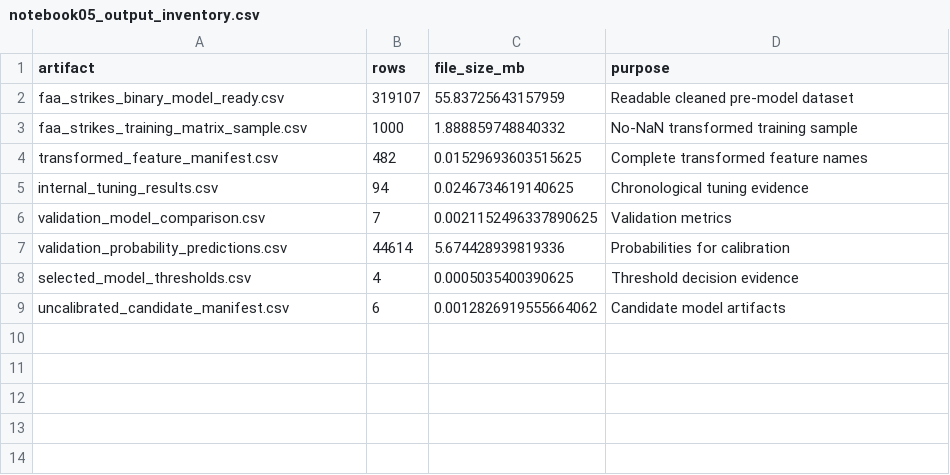
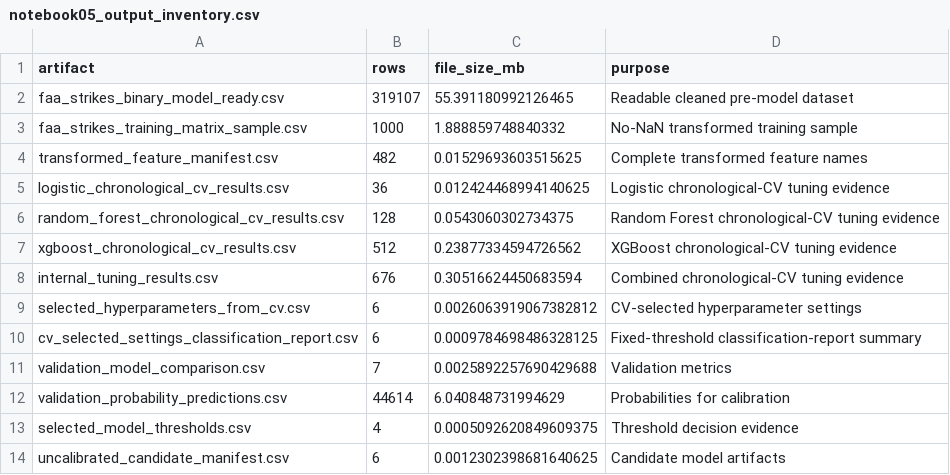
Before and after one commit to Gdfhf/faa-wildlife-strike-damage-analysis, a CSV file: outputs/05_damage_modelling/notebook05_output_inventory.csv, drawn as a sheet.

Commit message:
05 Models tuned and ran with outputs
Finally finished running and tunning the models. Observations and interpretations are included here, as well as questions the professor has asked us with their defense, like the metrics chosen, what do they do and why we chose them.

```diff
--- a/outputs/05_damage_modelling/notebook05_output_inventory.csv
+++ b/outputs/05_damage_modelling/notebook05_output_inventory.csv
@@ -1,9 +1,14 @@
 artifact,rows,file_size_mb,purpose
-faa_strikes_binary_model_ready.csv,319107,55.83725643157959,Readable cleaned pre-model dataset
+faa_strikes_binary_model_ready.csv,319107,55.391180992126465,Readable cleaned pre-model dataset
 faa_strikes_training_matrix_sample.csv,1000,1.888859748840332,No-NaN transformed training sample
 transformed_feature_manifest.csv,482,0.01529693603515625,Complete transformed feature names
-internal_tuning_results.csv,94,0.0246734619140625,Chronological tuning evidence
-validation_model_comparison.csv,7,0.0021152496337890625,Validation metrics
-validation_probability_predictions.csv,44614,5.674428939819336,Probabilities for calibration
-selected_model_thresholds.csv,4,0.0005035400390625,Threshold decision evidence
-uncalibrated_candidate_manifest.csv,6,0.0012826919555664062,Candidate model artifacts
+logistic_chronological_cv_results.csv,36,0.012424468994140625,Logistic chronological-CV tuning evidence
+random_forest_chronological_cv_results.csv,128,0.0543060302734375,Random Forest chronological-CV tuning evidence
+xgboost_chronological_cv_results.csv,512,0.23877334594726562,XGBoost chronological-CV tuning evidence
+internal_tuning_results.csv,676,0.30516624450683594,Combined chronological-CV tuning evidence
+selected_hyperparameters_from_cv.csv,6,0.0026063919067382812,CV-selected hyperparameter settings
+cv_selected_settings_classification_report.csv,6,0.0009784698486328125,Fixed-threshold classification-report summary
+validation_model_comparison.csv,7,0.0025892257690429688,Validation metrics
+validation_probability_predictions.csv,44614,6.040848731994629,Probabilities for calibration
+selected_model_thresholds.csv,4,0.0005092620849609375,Threshold decision evidence
+uncalibrated_candidate_manifest.csv,6,0.0012302398681640625,Candidate model artifacts
```
Also changed, not shown: outputs/05_damage_modelling/airport_feature_comparison.csv, outputs/05_damage_modelling/model_selection_decision.csv, 11 other files.
